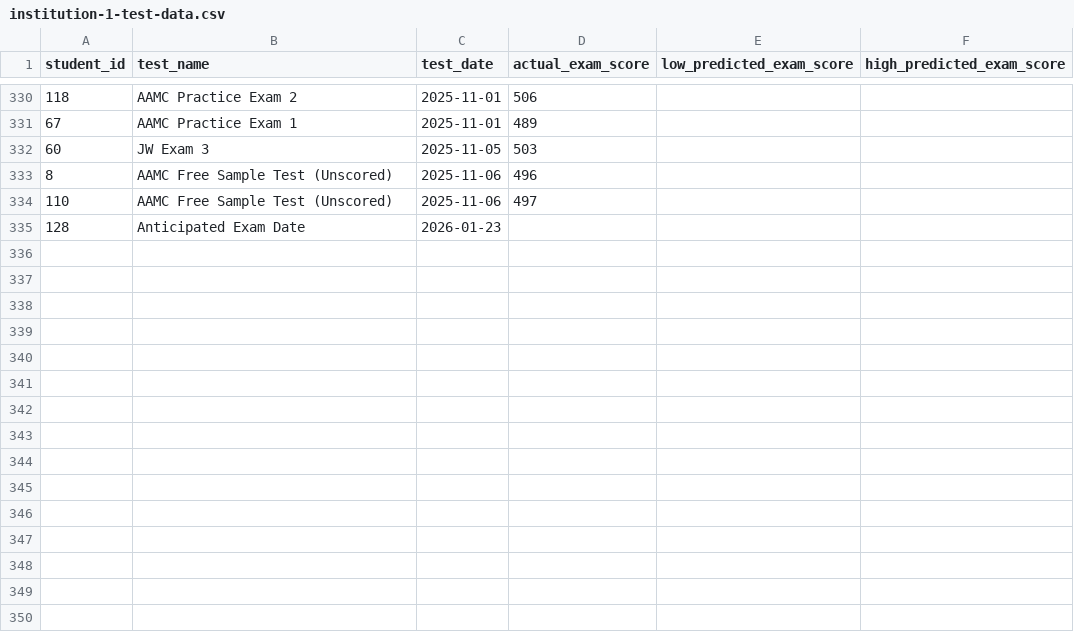
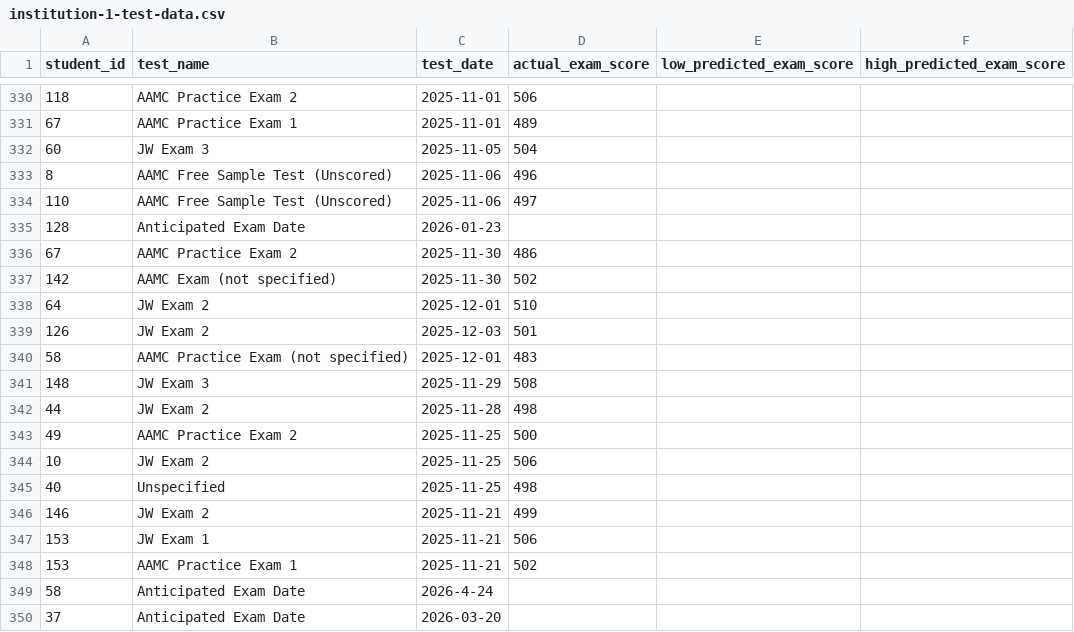
Before and after one commit to jackwestin-dev/institution-TJ, a CSV file: student-data/institution-1-test-data.csv, drawn as a sheet; only a part is shown, gaps mark what is left out; the diff covers the shown part only.

Commit message:
Add files via upload

```diff
--- a/student-data/institution-1-test-data.csv
+++ b/student-data/institution-1-test-data.csv
@@ -331,3 +331,3 @@ student_id,test_name,test_date,actual_exam_score,low_predicted_exam_score,high_p
 67,AAMC Practice Exam 1,2025-11-01,489,,
-60,JW Exam 3,2025-11-05,503,,
+60,JW Exam 3,2025-11-05,504,,
 8,AAMC Free Sample Test (Unscored),2025-11-06,496,,
@@ -335 +335,16 @@ student_id,test_name,test_date,actual_exam_score,low_predicted_exam_score,high_p
 128,Anticipated Exam Date,2026-01-23,,,
+67,AAMC Practice Exam 2,2025-11-30,486,,
+142,AAMC Exam (not specified),2025-11-30,502,,
+64,JW Exam 2,2025-12-01,510,,
+126,JW Exam 2,2025-12-03,501,,
+58,AAMC Practice Exam (not specified),2025-12-01,483,,
+148,JW Exam 3,2025-11-29,508,,
+44,JW Exam 2,2025-11-28,498,,
+49,AAMC Practice Exam 2,2025-11-25,500,,
+10,JW Exam 2 ,2025-11-25,506,,
+40,Unspecified,2025-11-25,498,,
+146,JW Exam 2,2025-11-21,499,,
+153,JW Exam 1,2025-11-21,506,,
+153,AAMC Practice Exam 1,2025-11-21,502,,
+58,Anticipated Exam Date,2026-4-24,,,
+37,Anticipated Exam Date,2026-03-20,,,
```
Also changed, not shown: 9 added rows and 1 edited cell elsewhere in this file.
